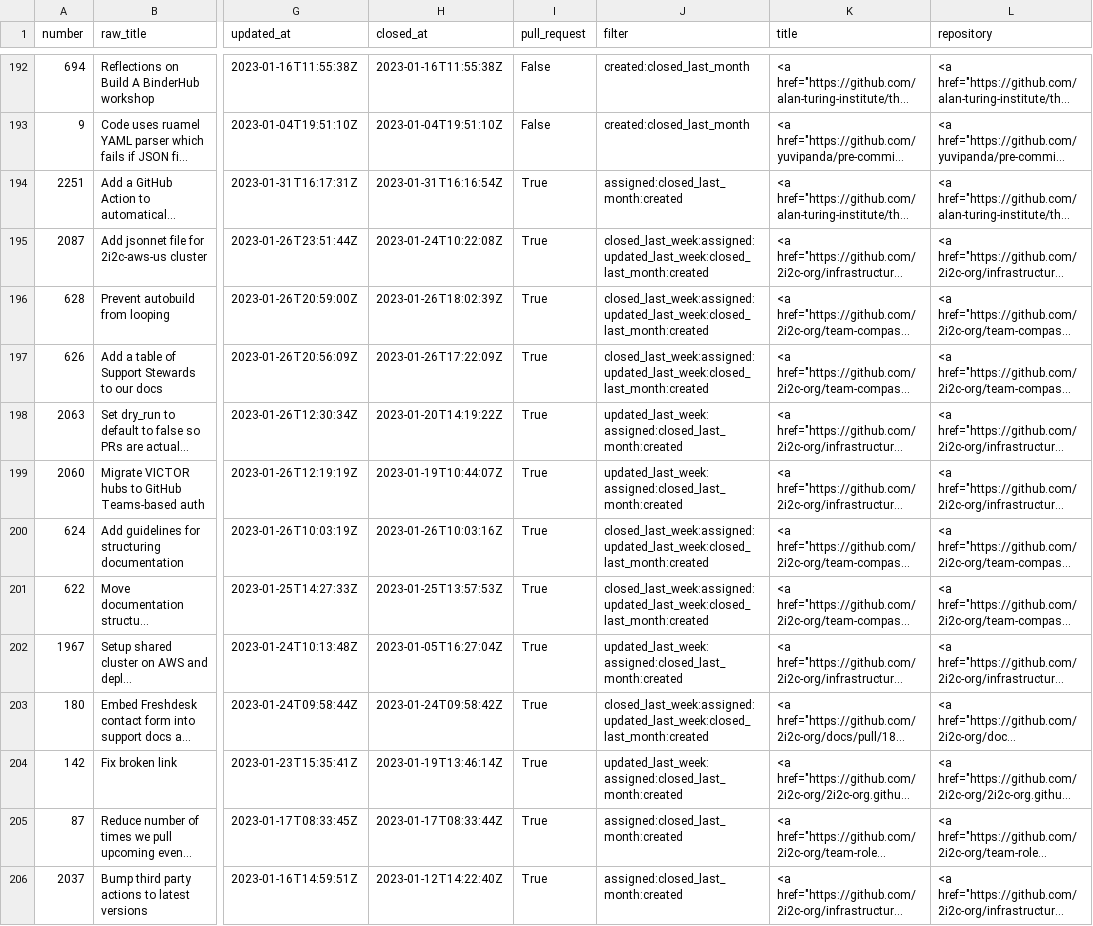
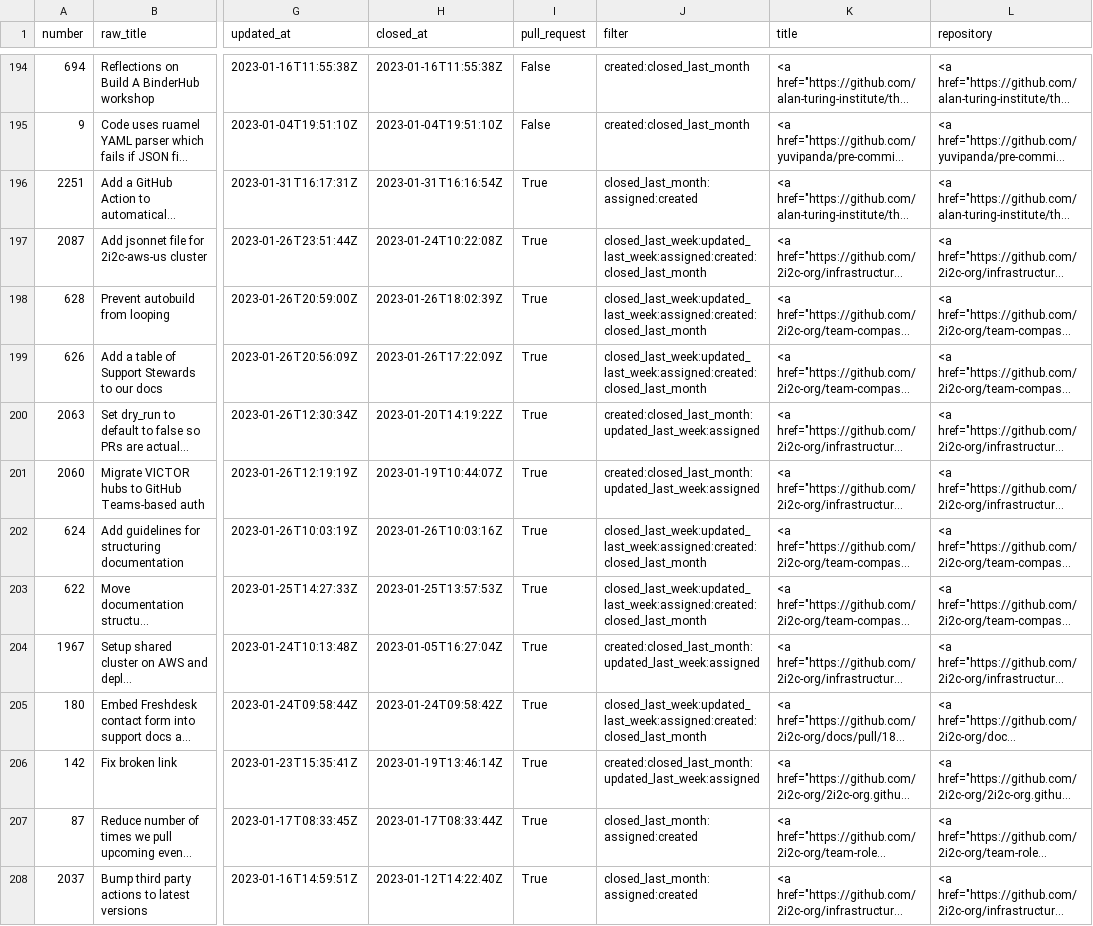
Before and after one commit to sgibson91/github-activity-dashboard, a CSV file: github-activity.csv, drawn as a sheet; only a part is shown, gaps mark what is left out; long unchanged cells end in …; addresses are those after the commit; the diff covers the shown part only; the diff names each change by its address in the sheet, - before the commit and + after, or states it on an @@ line.

```diff
--- a/github-activity.csv
+++ b/github-activity.csv
-J196 (filter): assigned:closed_last_month:created
+J196 (filter): closed_last_month:assigned:created
-J197:J199 (filter): closed_last_week:assigned:updated_last_week:closed_last_month:created
+J197:J199 (filter): closed_last_week:updated_last_week:assigned:created:closed_last_month
-J200:J201 (filter): updated_last_week:assigned:closed_last_month:created
+J200:J201 (filter): created:closed_last_month:updated_last_week:assigned
-J202:J203 (filter): closed_last_week:assigned:updated_last_week:closed_last_month:created
+J202:J203 (filter): closed_last_week:updated_last_week:assigned:created:closed_last_month
-J204 (filter): updated_last_week:assigned:closed_last_month:created
+J204 (filter): created:closed_last_month:updated_last_week:assigned
-J205 (filter): closed_last_week:assigned:updated_last_week:closed_last_month:created
+J205 (filter): closed_last_week:updated_last_week:assigned:created:closed_last_month
-J206 (filter): updated_last_week:assigned:closed_last_month:created
+J206 (filter): created:closed_last_month:updated_last_week:assigned
-J207:J208 (filter): assigned:closed_last_month:created
+J207:J208 (filter): closed_last_month:assigned:created
```
Also changed, not shown: 3 added rows, 1 removed row and 22 edited cells elsewhere in this file.
